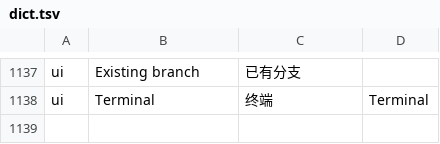
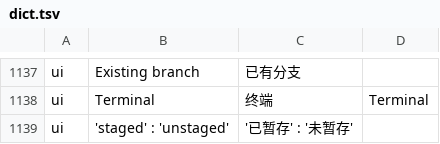
Before and after one commit to wuwuzhazha/angkorgit-zh, a TSV file: zh-dict/dict.tsv, drawn as a sheet; only a part is shown, gaps mark what is left out; the diff names each change by its address in the sheet, - before the commit and + after, or states it on an @@ line.

Commit message:
fix(i18n): staged/unstaged 徽标引号形式条目

```diff
--- a/zh-dict/dict.tsv
+++ b/zh-dict/dict.tsv
+row 1139: ui | 'staged' : 'unstaged' | '已暂存' : '未暂存'
```
